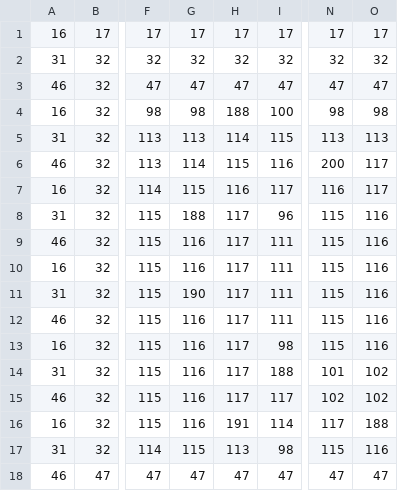
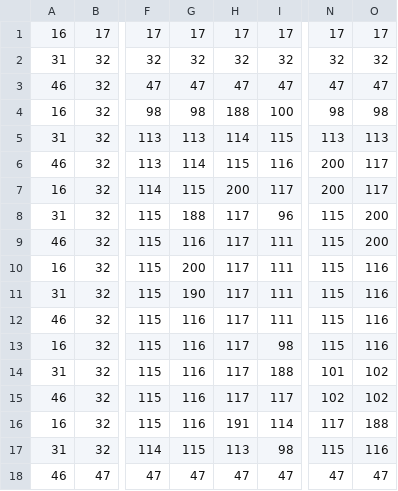
Before and after one commit to maxi-meri/TpFinal-Labo-2, a CSV file: niveles/nivel_1.csv, drawn as a sheet; only a part is shown, gaps mark what is left out; the diff names each change by its address in the sheet, - before the commit and + after, or states it on an @@ line.

```diff
--- a/niveles/nivel_1.csv
+++ b/niveles/nivel_1.csv
-H7: 116
+H7: 200
-N7: 116
+N7: 200
-O8:O9: 116
+O8:O9: 200
-G10: 116
+G10: 200
```
Also changed, not shown: 9 other files.
